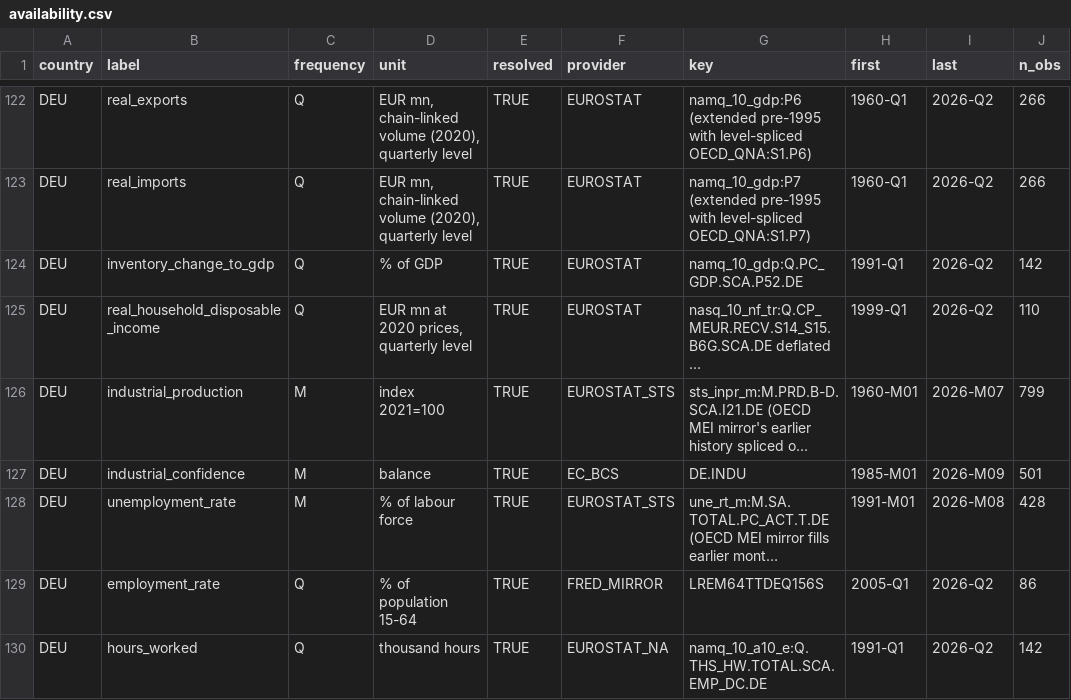
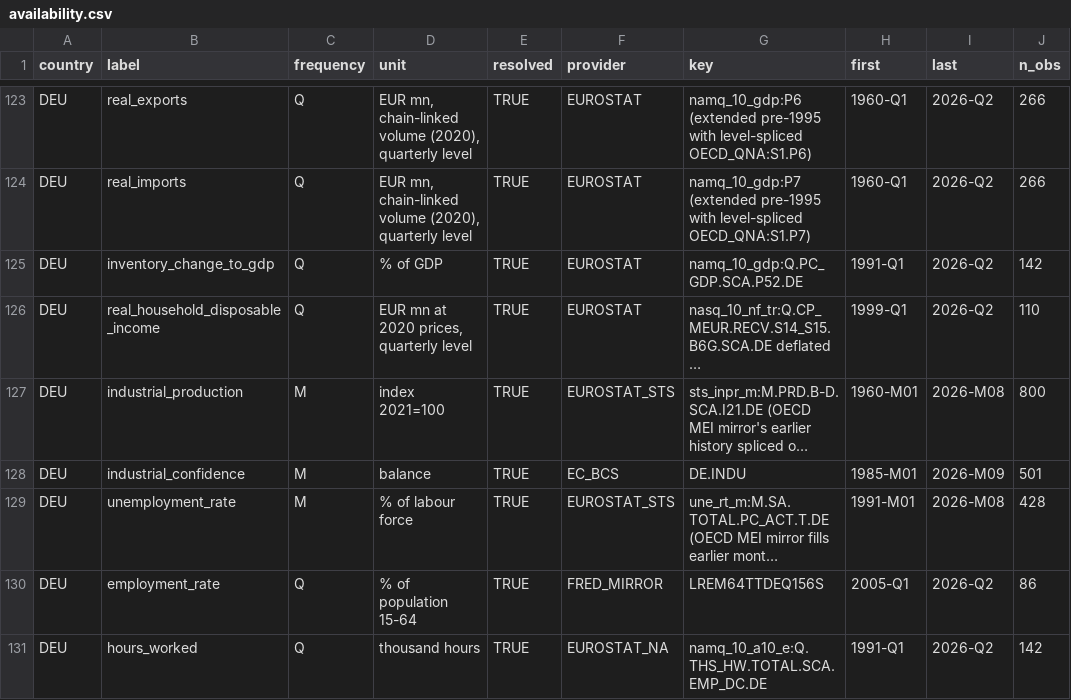
Before and after one commit to franzmohr/AustriaMacroData, a CSV file: output/semantic/availability.csv, drawn as a sheet; only a part is shown, gaps mark what is left out; long unchanged cells end in …; addresses are those after the commit; the diff covers the shown part only; the diff names each change by its address in the sheet, - before the commit and + after, or states it on an @@ line.

```diff
--- a/output/semantic/availability.csv
+++ b/output/semantic/availability.csv
-I127 (last): 2026-M07
+I127 (last): 2026-M08
-J127 (n_obs): 799
+J127 (n_obs): 800
```
Also changed, not shown: 3 added rows and 30 edited cells elsewhere in this file, docs/concept_dictionary.csv, docs/data_sources.csv, 17 other files.
